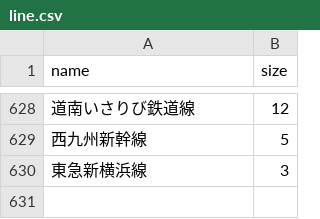
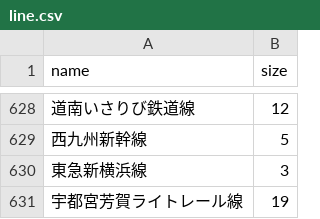
Before and after one commit to Seo-4d696b75/station_database, a CSV file: src/check/line.csv, drawn as a sheet; only a part is shown, gaps mark what is left out; the diff names each change by its address in the sheet, - before the commit and + after, or states it on an @@ line.

Commit message:
fix: check/*

```diff
--- a/src/check/line.csv
+++ b/src/check/line.csv
+row 631: 宇都宮芳賀ライトレール線 | 19
```
Also changed, not shown: src/check/prefecture.csv.
